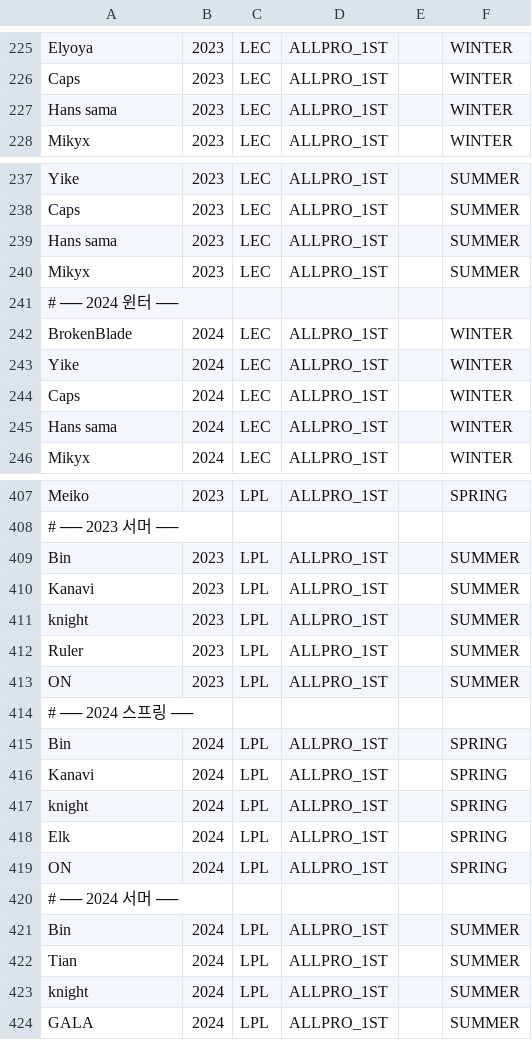
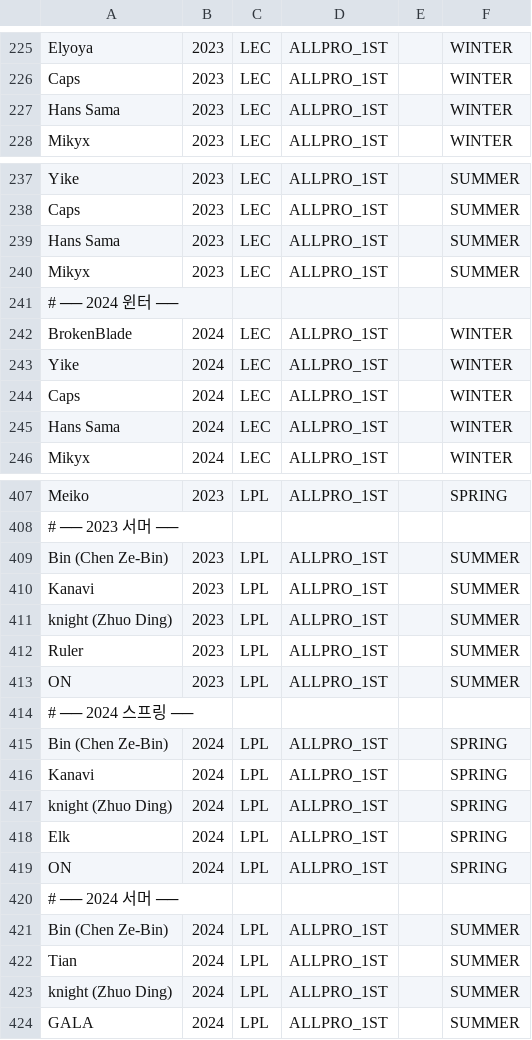
Before and after one commit to parkhb1181/LOL, a CSV file: pipeline-input/awards.csv, drawn as a sheet; only a part is shown, gaps mark what is left out; the diff covers the shown part only.

```diff
--- a/pipeline-input/awards.csv
+++ b/pipeline-input/awards.csv
@@ -226,3 +226,3 @@ Elyoya,2023,LEC,ALLPRO_1ST,,WINTER
 Caps,2023,LEC,ALLPRO_1ST,,WINTER
-Hans sama,2023,LEC,ALLPRO_1ST,,WINTER
+Hans Sama,2023,LEC,ALLPRO_1ST,,WINTER
 Mikyx,2023,LEC,ALLPRO_1ST,,WINTER
@@ -238,3 +238,3 @@ Yike,2023,LEC,ALLPRO_1ST,,SUMMER
 Caps,2023,LEC,ALLPRO_1ST,,SUMMER
-Hans sama,2023,LEC,ALLPRO_1ST,,SUMMER
+Hans Sama,2023,LEC,ALLPRO_1ST,,SUMMER
 Mikyx,2023,LEC,ALLPRO_1ST,,SUMMER
@@ -244,3 +244,3 @@ Yike,2024,LEC,ALLPRO_1ST,,WINTER
 Caps,2024,LEC,ALLPRO_1ST,,WINTER
-Hans sama,2024,LEC,ALLPRO_1ST,,WINTER
+Hans Sama,2024,LEC,ALLPRO_1ST,,WINTER
 Mikyx,2024,LEC,ALLPRO_1ST,,WINTER
@@ -408,5 +408,5 @@ Meiko,2023,LPL,ALLPRO_1ST,,SPRING
 # ── 2023 서머 ──
-Bin,2023,LPL,ALLPRO_1ST,,SUMMER
+Bin (Chen Ze-Bin),2023,LPL,ALLPRO_1ST,,SUMMER
 Kanavi,2023,LPL,ALLPRO_1ST,,SUMMER
-knight,2023,LPL,ALLPRO_1ST,,SUMMER
+knight (Zhuo Ding),2023,LPL,ALLPRO_1ST,,SUMMER
 Ruler,2023,LPL,ALLPRO_1ST,,SUMMER
@@ -414,5 +414,5 @@ ON,2023,LPL,ALLPRO_1ST,,SUMMER
 # ── 2024 스프링 ──
-Bin,2024,LPL,ALLPRO_1ST,,SPRING
+Bin (Chen Ze-Bin),2024,LPL,ALLPRO_1ST,,SPRING
 Kanavi,2024,LPL,ALLPRO_1ST,,SPRING
-knight,2024,LPL,ALLPRO_1ST,,SPRING
+knight (Zhuo Ding),2024,LPL,ALLPRO_1ST,,SPRING
 Elk,2024,LPL,ALLPRO_1ST,,SPRING
@@ -420,5 +420,5 @@ ON,2024,LPL,ALLPRO_1ST,,SPRING
 # ── 2024 서머 ──
-Bin,2024,LPL,ALLPRO_1ST,,SUMMER
+Bin (Chen Ze-Bin),2024,LPL,ALLPRO_1ST,,SUMMER
 Tian,2024,LPL,ALLPRO_1ST,,SUMMER
-knight,2024,LPL,ALLPRO_1ST,,SUMMER
+knight (Zhuo Ding),2024,LPL,ALLPRO_1ST,,SUMMER
 GALA,2024,LPL,ALLPRO_1ST,,SUMMER
```
Also changed, not shown: 19 edited cells elsewhere in this file.
